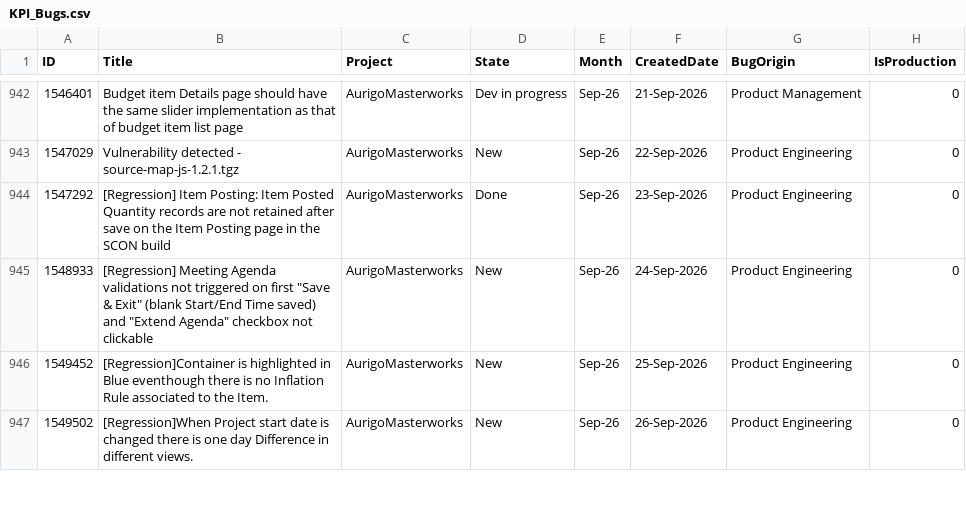
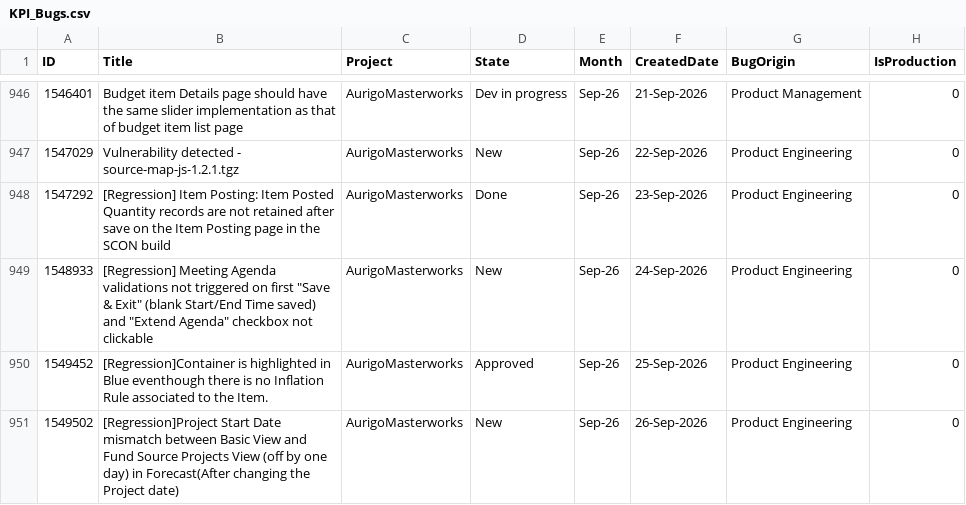
Before and after one commit to manishwali/Experiment, a CSV file: KPI_Bugs.csv, drawn as a sheet; only a part is shown, gaps mark what is left out; the diff covers the shown part only.

```diff
--- a/KPI_Bugs.csv
+++ b/KPI_Bugs.csv
@@ -945,3 +949,3 @@
 "1548933","[Regression] Meeting Agenda validations not triggered on first ""Save & Exit"" (blank Start/End Time saved) and ""Extend Agenda"" checkbox not clickable","AurigoMasterworks","New","Sep-26","24-Sep-2026","Product Engineering","0"
-"1549452","[Regression]Container is highlighted in Blue eventhough there is no Inflation Rule associated to the Item.","AurigoMasterworks","New","Sep-26","25-Sep-2026","Product Engineering","0"
-"1549502","[Regression]When Project start date is changed there is one day Difference in different views.","AurigoMasterworks","New","Sep-26","26-Sep-2026","Product Engineering","0"
+"1549452","[Regression]Container is highlighted in Blue eventhough there is no Inflation Rule associated to the Item.","AurigoMasterworks","Approved","Sep-26","25-Sep-2026","Product Engineering","0"
+"1549502","[Regression]Project Start Date mismatch between Basic View and Fund Source Projects View (off by one day) in Forecast(After changing the Project date)","AurigoMasterworks","New","Sep-26","26-Sep-2026","Product Engineering","0"
```
Also changed, not shown: 6 added rows and 8 edited cells elsewhere in this file, KPI_Sprints.csv.
